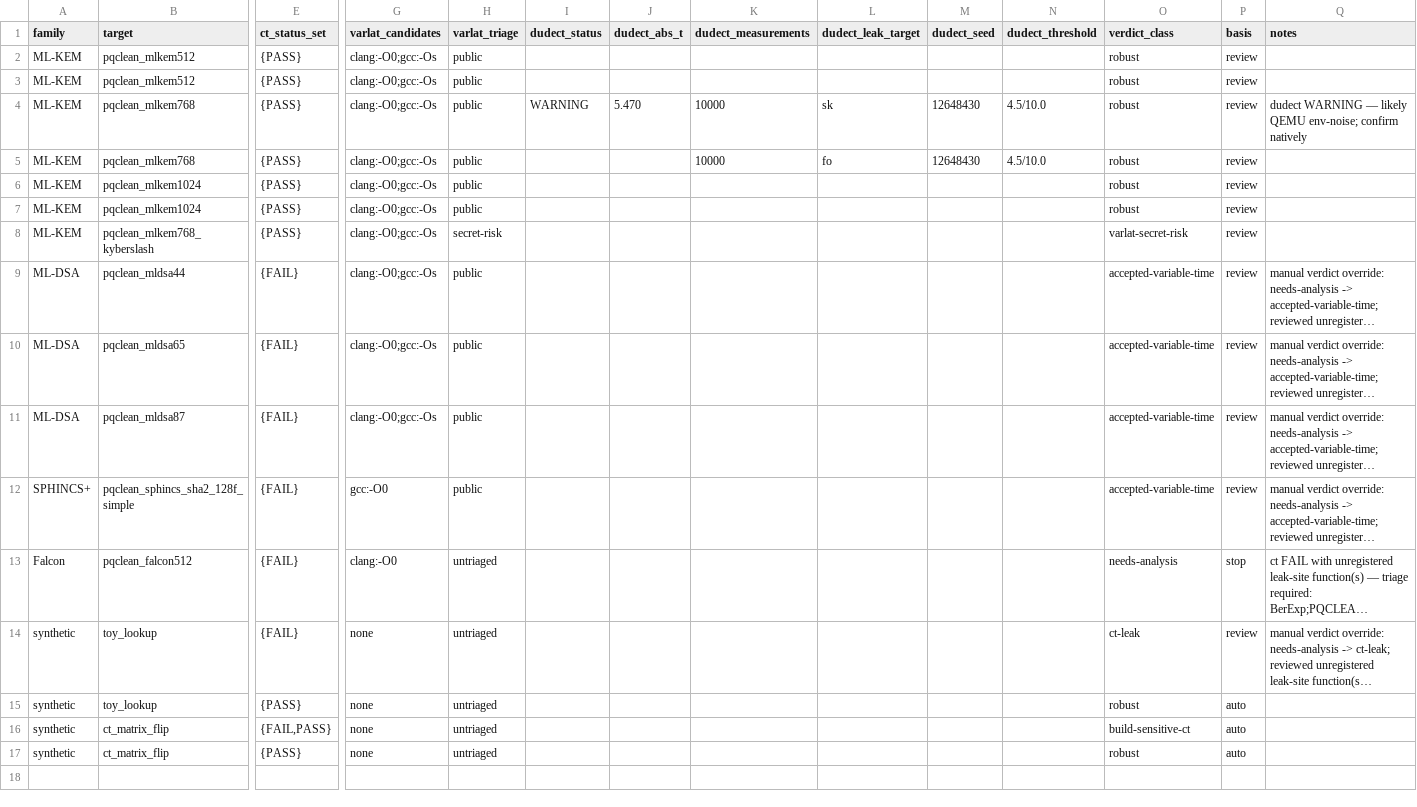
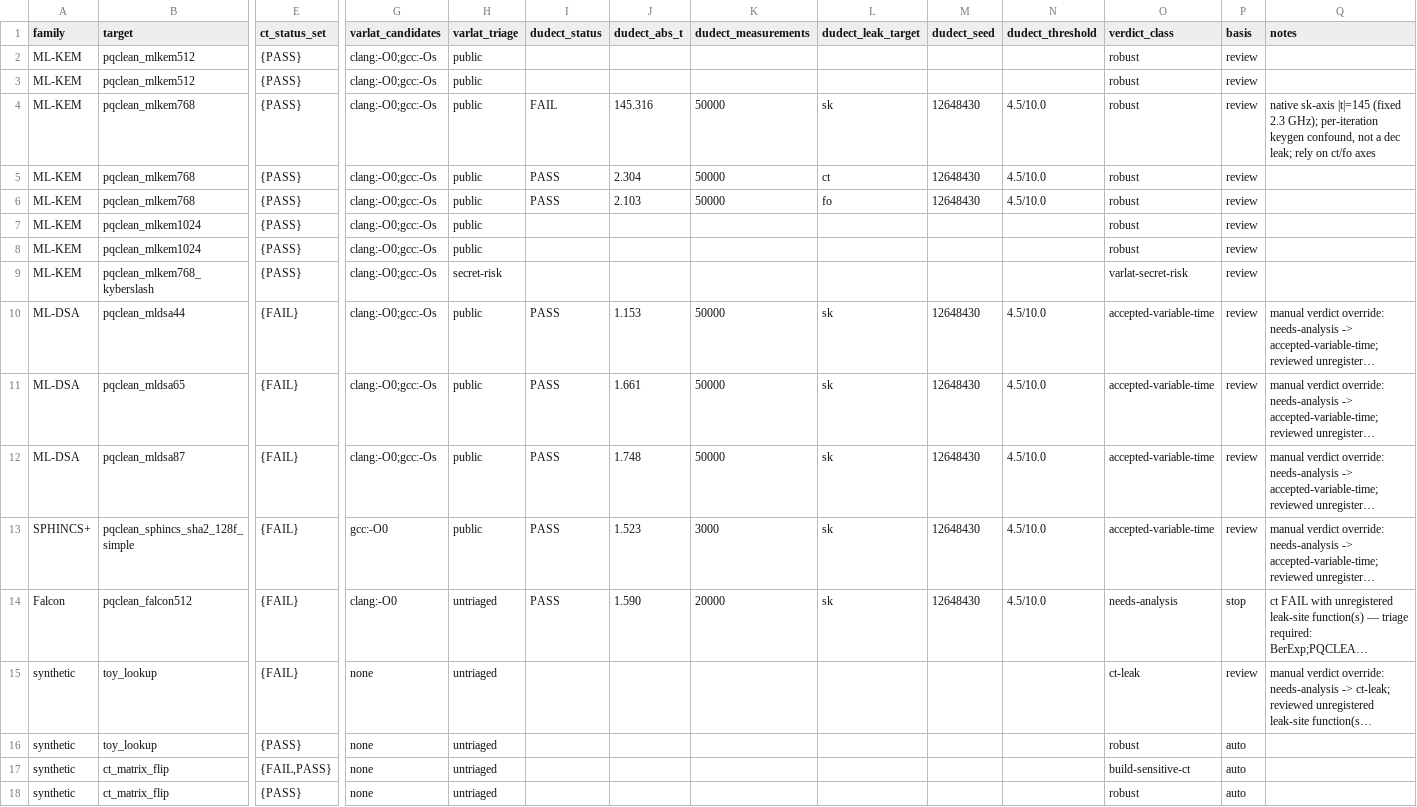
Before and after one commit to Lee-Seungwon1215/WISA_proj, a CSV file: docs/corpus/corpus_summary.csv, drawn as a sheet; only a part is shown, gaps mark what is left out; long unchanged cells end in …; addresses are those after the commit; rows hold the shown columns only; the diff names each change by its address in the sheet, - before the commit and + after, or states it on an @@ line.

```diff
--- a/docs/corpus/corpus_summary.csv
+++ b/docs/corpus/corpus_summary.csv
-I4 (dudect_status): WARNING
+I4 (dudect_status): FAIL
-J4 (dudect_abs_t): 5.470
+J4 (dudect_abs_t): 145.316
-K4 (dudect_measurements): 10000
+K4 (dudect_measurements): 50000
-Q4 (notes): dudect WARNING — likely QEMU env-noise; confirm natively
+Q4 (notes): native sk-axis |t|=145 (fixed 2.3 GHz); per-iteration keygen confound, not a dec leak; rely on ct/fo axes
+row 5: ML-KEM | pqclean_mlkem768 | {PASS} | clang:-O0;gcc:-Os | public | PASS | 2.304 | 50000 | ct | 12648430 | 4.5/10.0 | robust | review
-I6 (dudect_status): (empty)
+I6 (dudect_status): PASS
-J6 (dudect_abs_t): (empty)
+J6 (dudect_abs_t): 2.103
-K6 (dudect_measurements): 10000
+K6 (dudect_measurements): 50000
-I10:I14 (dudect_status): (empty)
+I10:I14 (dudect_status): PASS
-J10 (dudect_abs_t): (empty)
+J10 (dudect_abs_t): 1.153
-K10:K12 (dudect_measurements): (empty)
+K10:K12 (dudect_measurements): 50000
-L10:L14 (dudect_leak_target): (empty)
+L10:L14 (dudect_leak_target): sk
-M10:M14 (dudect_seed): (empty)
+M10:M14 (dudect_seed): 12648430
-N10:N14 (dudect_threshold): (empty)
+N10:N14 (dudect_threshold): 4.5/10.0
-J11 (dudect_abs_t): (empty)
+J11 (dudect_abs_t): 1.661
-J12 (dudect_abs_t): (empty)
+J12 (dudect_abs_t): 1.748
-J13 (dudect_abs_t): (empty)
+J13 (dudect_abs_t): 1.523
-K13 (dudect_measurements): (empty)
+K13 (dudect_measurements): 3000
-J14 (dudect_abs_t): (empty)
+J14 (dudect_abs_t): 1.590
-K14 (dudect_measurements): (empty)
+K14 (dudect_measurements): 20000
```
Also changed, not shown: docs/corpus/dudect_appendix.csv, 1 other file.
